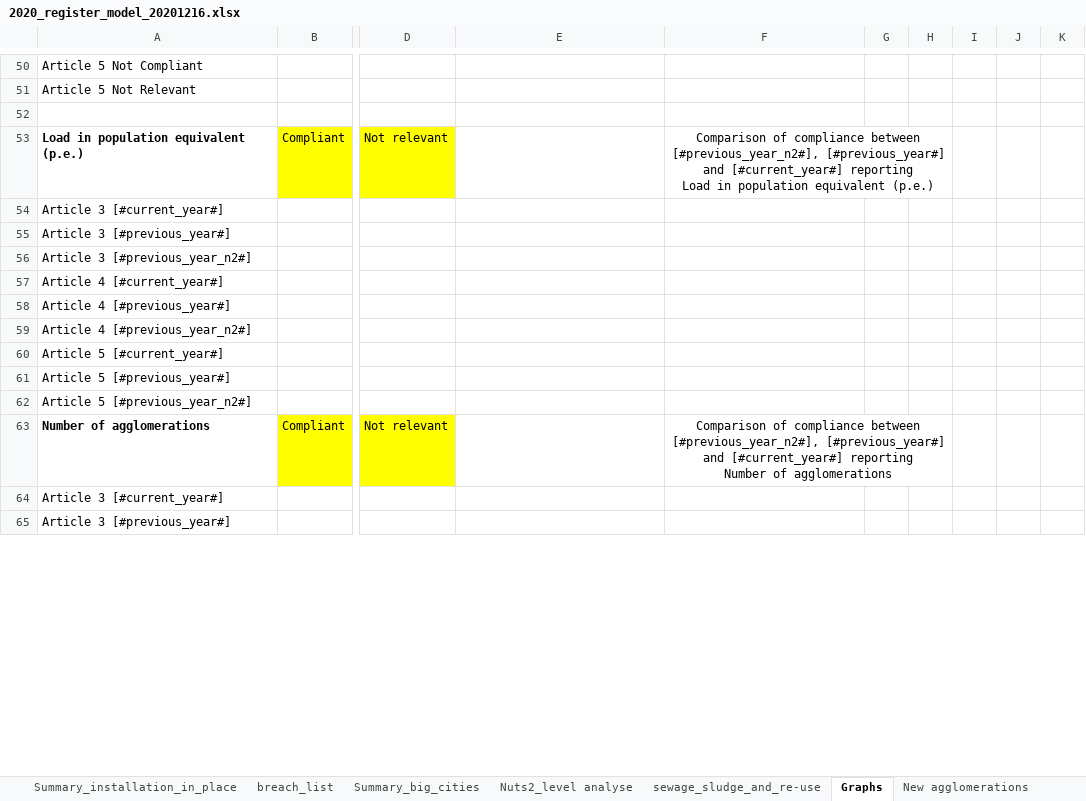
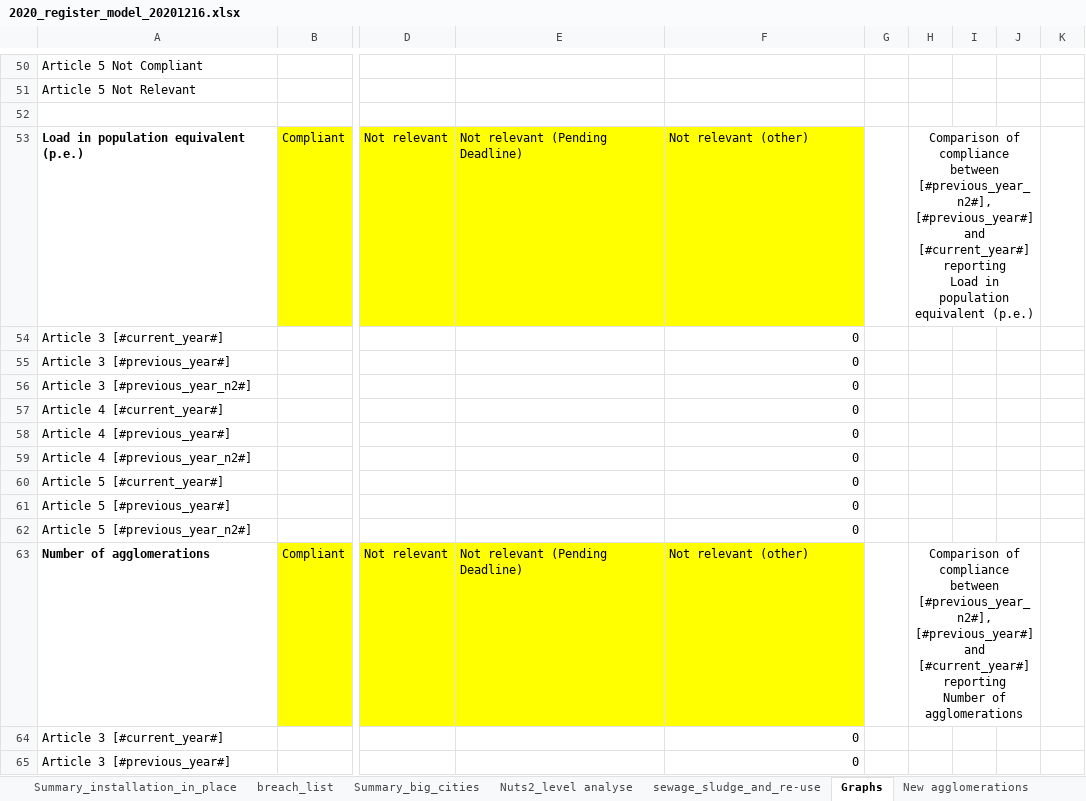
Before and after one commit to OIEau/uwwtd, an Excel workbook: uwwtd website/sites/all/modules/uwwtd/model/2020_register_model_20201216.xlsx, sheet Graphs, drawn as a sheet; only a part is shown, gaps mark what is left out; values as stored, in another font and other column widths than the file's, no borders; ↵ is a line break in a cell; the diff covers the shown part only; the diff names each change by its address in the sheet, - before the commit and + after, or states it on an @@ line.

Commit message:
add column in register graph sheet

```diff
--- a/uwwtd website/sites/all/modules/uwwtd/model/2020_register_model_20201216.xlsx (sheet Graphs)
+++ b/uwwtd website/sites/all/modules/uwwtd/model/2020_register_model_20201216.xlsx (sheet Graphs)
-E53: (empty)
+E53: Not relevant (Pending Deadline)
-E53:F53 fill: none
+E53:F53 fill: #FFFF00
-F53: Comparison of compliance between [#previous_year_n2#], [#previous_year#] and [#current_year#] reporting ↵ Load in population equivalent (p.e.)
+F53: Not relevant (other)
-F53 alignment: center
+F53 alignment: left
-F53:H53 merged
-H53: (empty)
+H53: Comparison of compliance between [#previous_year_n2#], [#previous_year#] and [#current_year#] reporting ↵ Load in population equivalent (p.e.)
+H53:J53 merged
-F54:F62: (empty)
+F54:F62: 0
-E63: (empty)
+E63: Not relevant (Pending Deadline)
-E63:F63 fill: none
+E63:F63 fill: #FFFF00
-F63: Comparison of compliance between [#previous_year_n2#], [#previous_year#] and [#current_year#] reporting ↵ Number of agglomerations
+F63: Not relevant (other)
-F63 alignment: center
+F63 alignment: left
-F63:H63 merged
-H63: (empty)
+H63: Comparison of compliance between [#previous_year_n2#], [#previous_year#] and [#current_year#] reporting ↵ Number of agglomerations
+H63:J63 merged
-F64:F65: (empty)
+F64:F65: 0
```
Also changed, not shown: 9 edited cells and cell formats elsewhere in this sheet, 2 other files.
